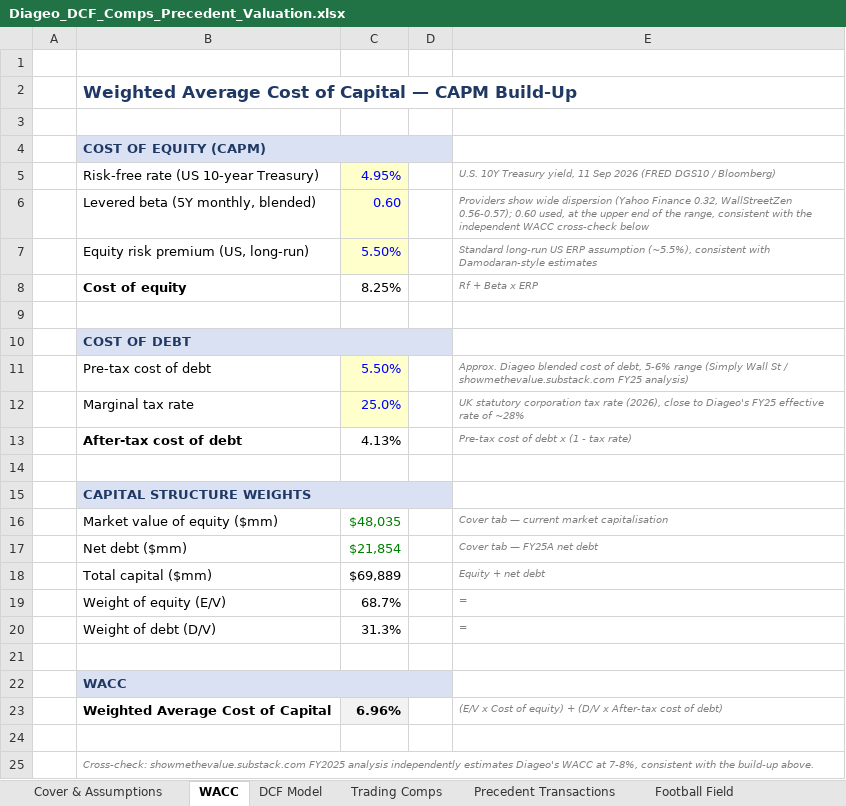
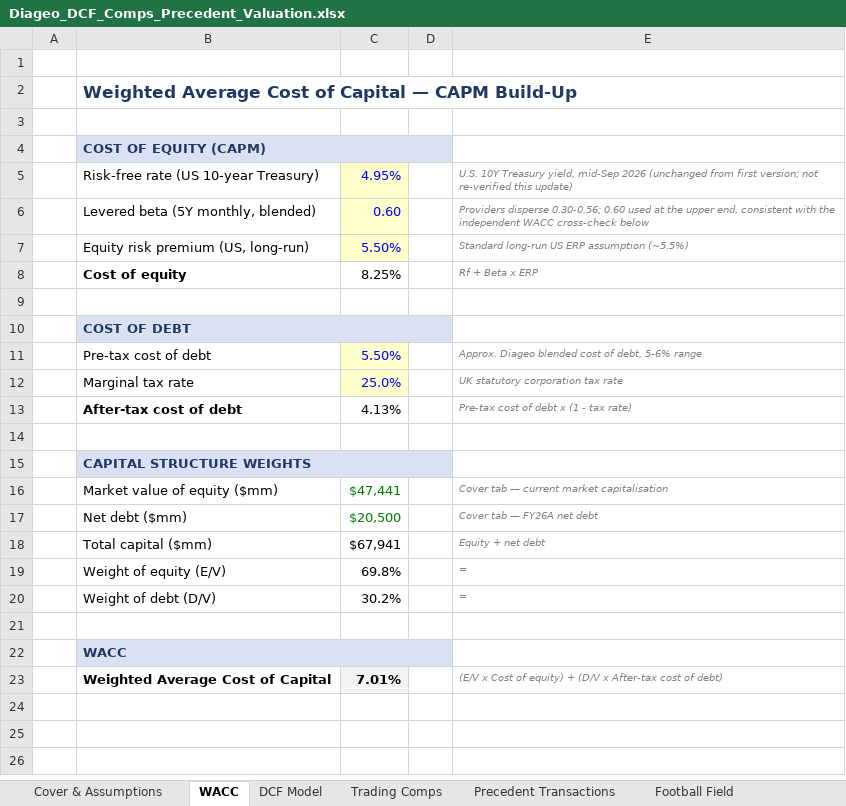
Before and after one commit to Suleiman666/diageo-valuation-data, an Excel workbook: Diageo_DCF_Comps_Precedent_Valuation.xlsx, sheet WACC, drawn as a sheet; values as stored, in another font and other column widths than the file's, no borders; the diff names each change by its address in the sheet, - before the commit and + after, or states it on an @@ line.

```diff
--- a/Diageo_DCF_Comps_Precedent_Valuation.xlsx (sheet WACC)
+++ b/Diageo_DCF_Comps_Precedent_Valuation.xlsx (sheet WACC)
-E5: …Treasury yield, 11 Sep 2026 (FRED DGS10 / Bloomberg)
+E5: …Treasury yield, mid-Sep 2026 (unchanged from first version; not re-verified this update)
-E6: Providers show wide dispersion (Yahoo Finance 0.32, WallStreetZen 0.56-0.57); 0.60 used, at the upper end of the range, consistent with…
+E6: Providers disperse 0.30-0.56; 0.60 used at the upper end, consistent with…
-E7: …ERP assumption (~5.5%), consistent with Damodaran-style estimates
+E7: …ERP assumption (~5.5%)
-E11: …5-6% range (Simply Wall St / showmethevalue.substack.com FY25 analysis)
+E11: …5-6% range
-E12: …tax rate (2026), close to Diageo's FY25 effective rate of ~28%
+E12: …tax rate
-C16: $48,035
+C16: $47,441
-C17: $21,854
+C17: $20,500
-E17: Cover tab — FY25A net debt
+E17: Cover tab — FY26A net debt
-C18: $69,889
+C18: $67,941
-C19: 68.7%
+C19: 69.8%
-C20: 31.3%
+C20: 30.2%
-C23: 6.96%
+C23: 7.01%
-row 24: (empty)
-row 25:  | Cross-check: showmethevalue.substack.com FY2025 analysis independently estimates Diageo's WACC at 7-8%, consistent with the build-up above.
```
Also changed, not shown: sheet DCF Model, sheet Cover & Assumptions, sheet Trading Comps, sheet Football Field, sheet Precedent Transactions, formulas that keep their value, charts or pictures, 3 other files.
